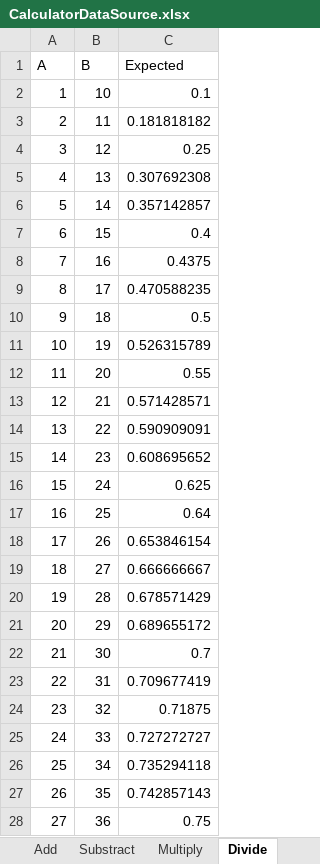
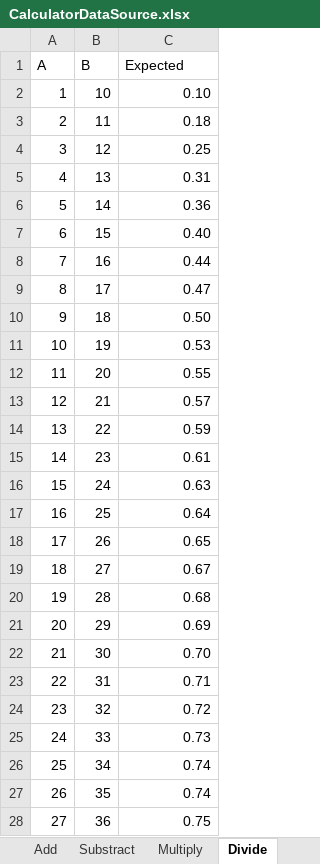
Before and after one commit to Agathe-Antoinette/CSharpSelenium, an Excel workbook: CSharp/CalculatorTests/Data/CalculatorDataSource.xlsx, sheet Divide, drawn as a sheet; only a part is shown; values as stored, in another font and other column widths than the file's, no borders; the diff covers the shown part only; the diff names each change by its address in the sheet, - before the commit and + after, or states it on an @@ line.

```diff
--- a/CSharp/CalculatorTests/Data/CalculatorDataSource.xlsx (sheet Divide)
+++ b/CSharp/CalculatorTests/Data/CalculatorDataSource.xlsx (sheet Divide)
-C2 (Expected): 0.1
+C2 (Expected): 0.10
-C3 (Expected): 0.181818182
+C3 (Expected): 0.18
-C5 (Expected): 0.307692308
+C5 (Expected): 0.31
-C6 (Expected): 0.357142857
+C6 (Expected): 0.36
-C7 (Expected): 0.4
+C7 (Expected): 0.40
-C8 (Expected): 0.4375
+C8 (Expected): 0.44
-C9 (Expected): 0.470588235
+C9 (Expected): 0.47
-C10 (Expected): 0.5
+C10 (Expected): 0.50
-C11 (Expected): 0.526315789
+C11 (Expected): 0.53
-C13 (Expected): 0.571428571
+C13 (Expected): 0.57
-C14 (Expected): 0.590909091
+C14 (Expected): 0.59
-C15 (Expected): 0.608695652
+C15 (Expected): 0.61
-C16 (Expected): 0.625
+C16 (Expected): 0.63
-C18 (Expected): 0.653846154
+C18 (Expected): 0.65
-C19 (Expected): 0.666666667
+C19 (Expected): 0.67
-C20 (Expected): 0.678571429
+C20 (Expected): 0.68
-C21 (Expected): 0.689655172
+C21 (Expected): 0.69
-C22 (Expected): 0.7
+C22 (Expected): 0.70
-C23 (Expected): 0.709677419
+C23 (Expected): 0.71
-C24 (Expected): 0.71875
+C24 (Expected): 0.72
-C25 (Expected): 0.727272727
+C25 (Expected): 0.73
-C26 (Expected): 0.735294118
+C26 (Expected): 0.74
-C27 (Expected): 0.742857143
+C27 (Expected): 0.74
```
Also changed, not shown: 69 edited cells elsewhere in this sheet, 10 other files.
